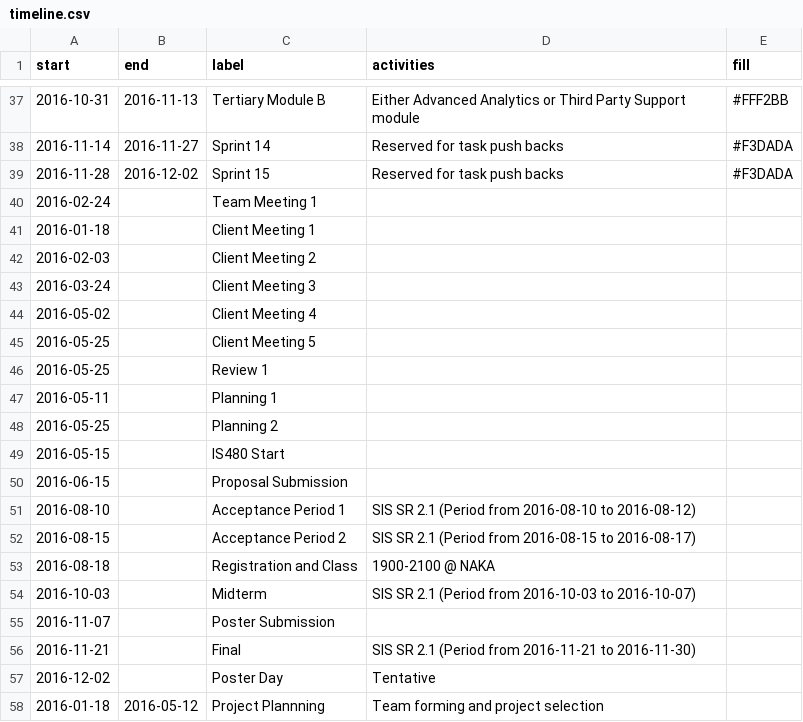
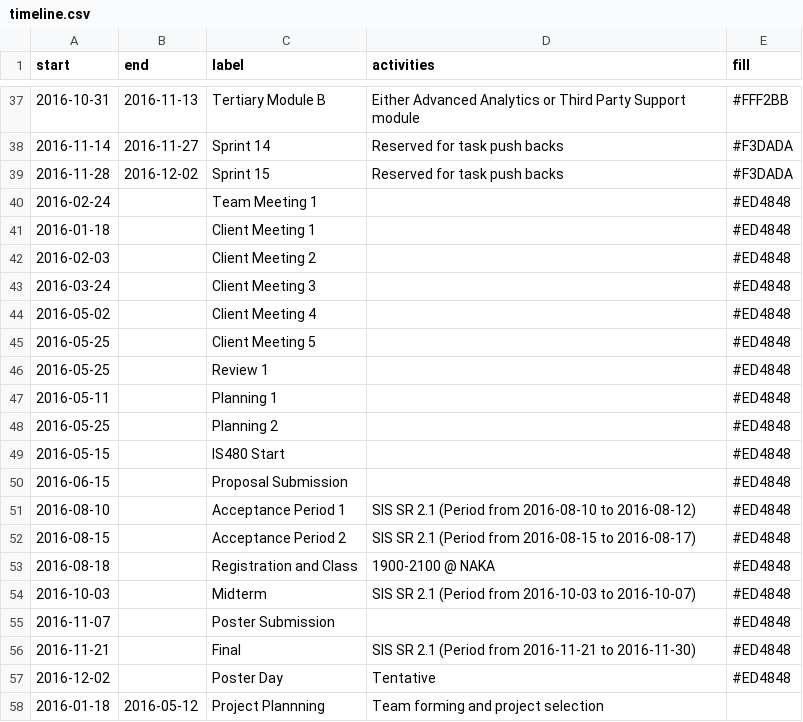
Before and after one commit to shiquan-lim/shiquan-lim.github.io, a CSV file: src/data/timeline.csv, drawn as a sheet; only a part is shown, gaps mark what is left out.

Commit message:
Formatted timeline band to accurately reflect dates

```diff
--- a/src/data/timeline.csv
+++ b/src/data/timeline.csv
@@ -39,20 +39,20 @@ start,end,label,activities,fill
 2016-11-28,2016-12-02,Sprint 15,Reserved for task push backs,#F3DADA
-2016-02-24,,Team Meeting 1
-2016-01-18,,Client Meeting 1
-2016-02-03,,Client Meeting 2
-2016-03-24,,Client Meeting 3
-2016-05-02,,Client Meeting 4
-2016-05-25,,Client Meeting 5
-2016-05-25,,Review 1
-2016-05-11,,Planning 1
-2016-05-25,,Planning 2
-2016-05-15,,IS480 Start
-2016-06-15,,Proposal Submission
-2016-08-10,,Acceptance Period 1,SIS SR 2.1 (Period from 2016-08-10 to 2016-08-12)
-2016-08-15,,Acceptance Period 2,SIS SR 2.1 (Period from 2016-08-15 to 2016-08-17)
-2016-08-18,,Registration and Class,1900-2100 @ NAKA
-2016-10-03,,Midterm,SIS SR 2.1 (Period from 2016-10-03 to 2016-10-07)
-2016-11-07,,Poster Submission
-2016-11-21,,Final,SIS SR 2.1 (Period from 2016-11-21 to 2016-11-30)
-2016-12-02,,Poster Day,Tentative
+2016-02-24,,Team Meeting 1,,#ED4848
+2016-01-18,,Client Meeting 1,,#ED4848
+2016-02-03,,Client Meeting 2,,#ED4848
+2016-03-24,,Client Meeting 3,,#ED4848
+2016-05-02,,Client Meeting 4,,#ED4848
+2016-05-25,,Client Meeting 5,,#ED4848
+2016-05-25,,Review 1,,#ED4848
+2016-05-11,,Planning 1,,#ED4848
+2016-05-25,,Planning 2,,#ED4848
+2016-05-15,,IS480 Start,,#ED4848
+2016-06-15,,Proposal Submission,,#ED4848
+2016-08-10,,Acceptance Period 1,SIS SR 2.1 (Period from 2016-08-10 to 2016-08-12),#ED4848
+2016-08-15,,Acceptance Period 2,SIS SR 2.1 (Period from 2016-08-15 to 2016-08-17),#ED4848
+2016-08-18,,Registration and Class,1900-2100 @ NAKA,#ED4848
+2016-10-03,,Midterm,SIS SR 2.1 (Period from 2016-10-03 to 2016-10-07),#ED4848
+2016-11-07,,Poster Submission,,#ED4848
+2016-11-21,,Final,SIS SR 2.1 (Period from 2016-11-21 to 2016-11-30),#ED4848
+2016-12-02,,Poster Day,Tentative,#ED4848
 2016-01-18,2016-05-12,Project Plannning,Team forming and project selection
```
Also changed, not shown: 2 other files.
